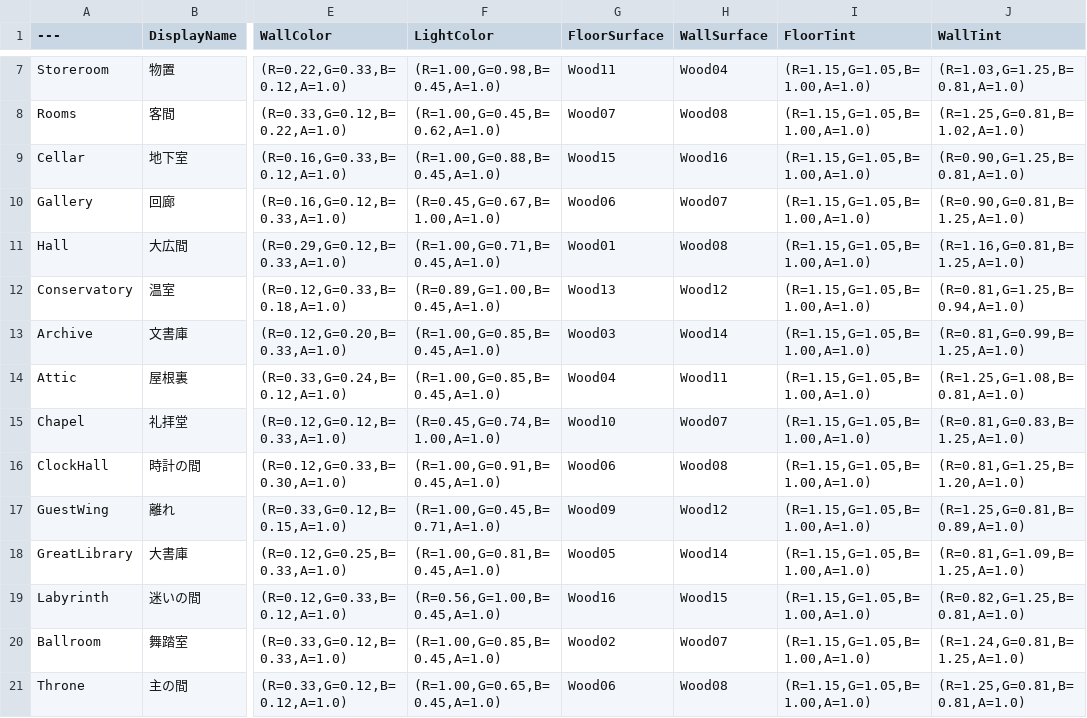
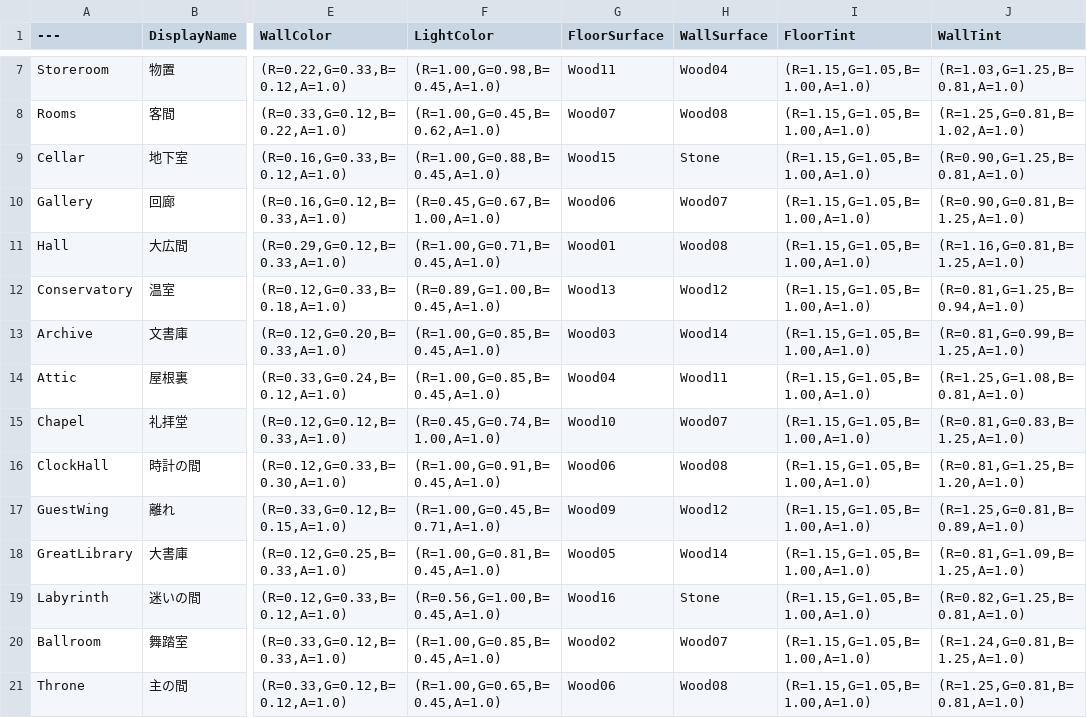
Before and after one commit to taiyakinosippo/KakurenboIncremental, a CSV file: KakurenboIncremental/Data/Maps.csv, drawn as a sheet; only a part is shown, gaps mark what is left out; the diff names each change by its address in the sheet, - before the commit and + after, or states it on an @@ line.

```diff
--- a/KakurenboIncremental/Data/Maps.csv
+++ b/KakurenboIncremental/Data/Maps.csv
-H9 (WallSurface): Wood16
+H9 (WallSurface): Stone
-H19 (WallSurface): Wood15
+H19 (WallSurface): Stone
```
Also changed, not shown: KakurenboIncremental/Data/Surfaces.csv, 15 other files.
